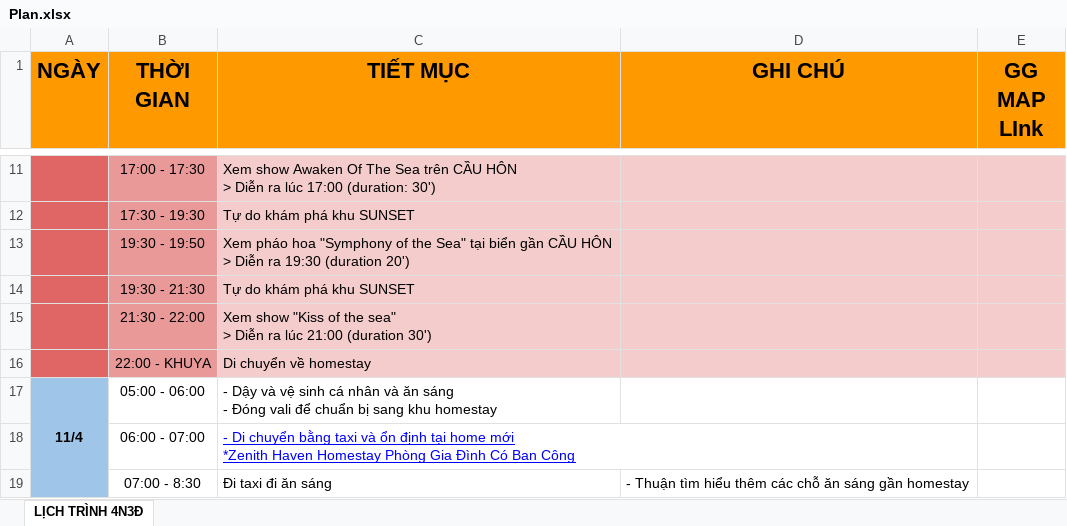
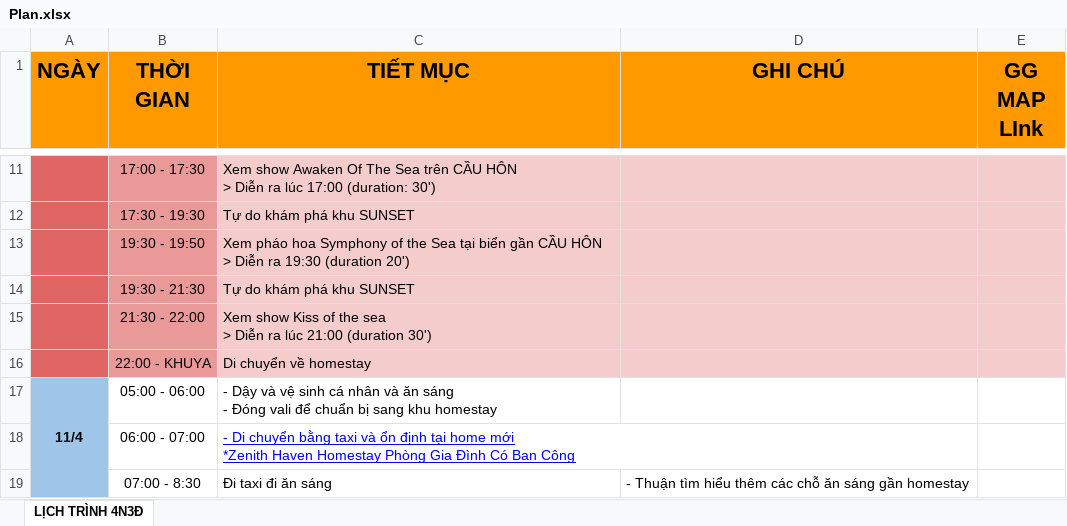
Before and after one commit to dotheanh/ai_agent_playground, an Excel workbook: pq_guidebook/Plan.xlsx, sheet LỊCH TRÌNH 4N3Đ, drawn as a sheet; only a part is shown, gaps mark what is left out; values as stored, in another font and other column widths than the file's, no borders; charts and pictures not drawn; ↵ is a line break in a cell; the diff covers the shown part only; the diff names each change by its address in the sheet, - before the commit and + after, or states it on an @@ line.

Commit message:
update plan

```diff
--- a/pq_guidebook/Plan.xlsx (sheet LỊCH TRÌNH 4N3Đ)
+++ b/pq_guidebook/Plan.xlsx (sheet LỊCH TRÌNH 4N3Đ)
-C13 (TIẾT MỤC): …pháo hoa "Symphony of the Sea" tại biển…
+C13 (TIẾT MỤC): …pháo hoa Symphony of the Sea tại biển…
-C15 (TIẾT MỤC): Xem show "Kiss of the sea" ↵ > Diễn…
+C15 (TIẾT MỤC): Xem show Kiss of the sea ↵ > Diễn…
```
Also changed, not shown: 1 added row, 1 removed row and 5 edited cells elsewhere in this sheet, charts or pictures, 1 other file.
